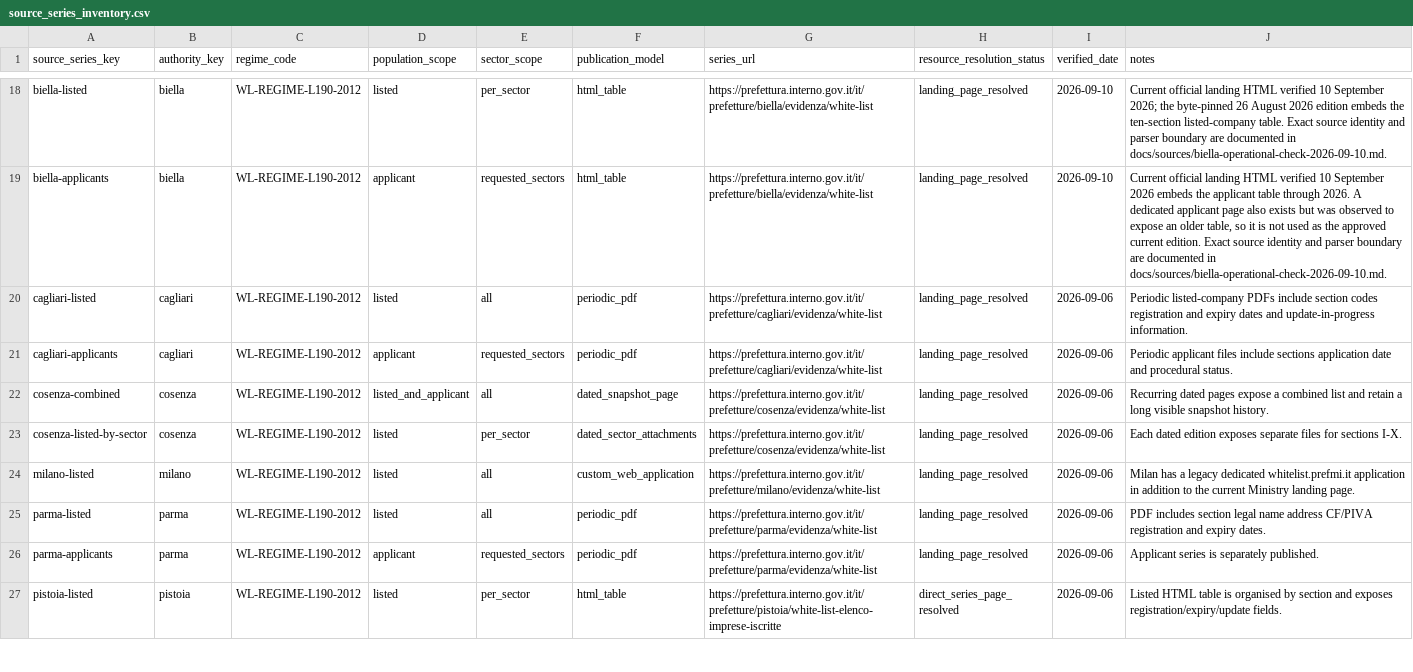
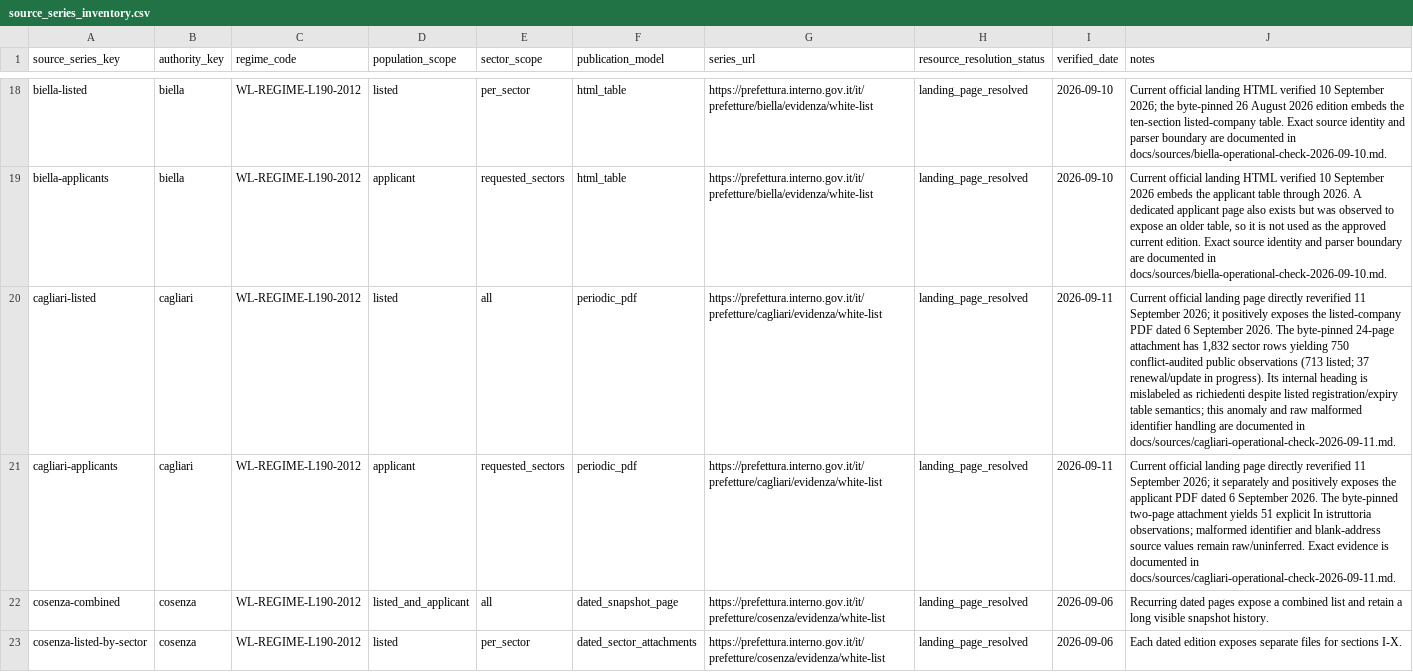
Before and after one commit to colazeta/italian-anti-mafia-whitelist, a CSV file: data/source_registry/source_series_inventory.csv, drawn as a sheet; only a part is shown, gaps mark what is left out; the shorter side is filled out with more unchanged rows; the diff names each change by its address in the sheet, - before the commit and + after, or states it on an @@ line.

Commit message:
Expand public archive to Cagliari
* Audit Cagliari White List official sources

* Audit Cagliari table geometry

* Audit Cagliari conservative grouping conflicts

* Implement evidence-bound Cagliari parser

* Freeze Cagliari parser evidence boundaries

* Document Cagliari official source evidence

* Add transactional Cagliari finaliser

* Validate Cagliari production candidate

* Fix Cagliari validation runtime dependencies

* Add fail-closed Cagliari public-contract patch

* Align Cagliari gate with public contract

* Integrate Cagliari public archive candidate

* Add Cagliari to permanent public portal gate

* Remove completed Cagliari geometry audit

* Remove completed Cagliari grouping audit

* Remove completed Cagliari source audit

* Remove completed Cagliari production gate

* Remove completed Cagliari finalizer

* Remove completed Cagliari contract helper

* Add temporary Cagliari register-label repair

* Fix Cagliari register label composition

* Remove temporary Cagliari register-label repair

---------

Co-authored-by: github-actions[bot] <41898282+github-actions[bot]@users.noreply.github.com>

```diff
--- a/data/source_registry/source_series_inventory.csv
+++ b/data/source_registry/source_series_inventory.csv
-I20:I21 (verified_date): 2026-09-06
+I20:I21 (verified_date): 2026-09-11
-J20 (notes): Periodic listed-company PDFs include section codes registration and expiry dates and update-in-progress information.
+J20 (notes): Current official landing page directly reverified 11 September 2026; it positively exposes the listed-company PDF dated 6 September 2026. The byte-pinned 24-page attachment has 1,832 sector rows yielding 750 conflict-audited public observations (713 listed; 37 renewal/update in progress). Its internal heading is mislabeled as richiedenti despite listed registration/expiry table semantics; this anomaly and raw malformed identifier handling are documented in docs/sources/cagliari-operational-check-2026-09-11.md.
-J21 (notes): Periodic applicant files include sections application date and procedural status.
+J21 (notes): Current official landing page directly reverified 11 September 2026; it separately and positively exposes the applicant PDF dated 6 September 2026. The byte-pinned two-page attachment yields 51 explicit In istruttoria observations; malformed identifier and blank-address source values remain raw/uninferred. Exact evidence is documented in docs/sources/cagliari-operational-check-2026-09-11.md.
```
Also changed, not shown: data/source_registry/verified_primary_pages.csv, 9 other files.
